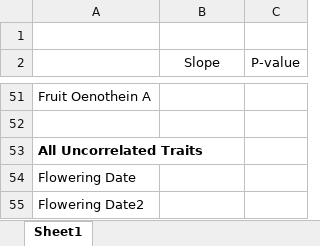
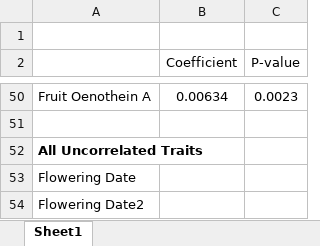
Before and after one commit to anstettd/KSR_North, an Excel workbook: Figures/Table S2.xlsx, sheet Sheet1, drawn as a sheet; only a part is shown, gaps mark what is left out; values as stored, in another font and other column widths than the file's, no borders; addresses are those after the commit; the diff covers the shown part only; the diff names each change by its address in the sheet, - before the commit and + after, or states it on an @@ line.

Commit message:
p-value_entering

```diff
--- a/Figures/Table S2.xlsx (sheet Sheet1)
+++ b/Figures/Table S2.xlsx (sheet Sheet1)
-B2: Slope
+B2: Coefficient
-B50 (Coefficient): (empty)
+B50 (Coefficient): 0.00634
-C50 (P-value): (empty)
+C50 (P-value): 0.0023
```
Also changed, not shown: 1 removed row and 64 edited cells elsewhere in this sheet, 8 other files.
